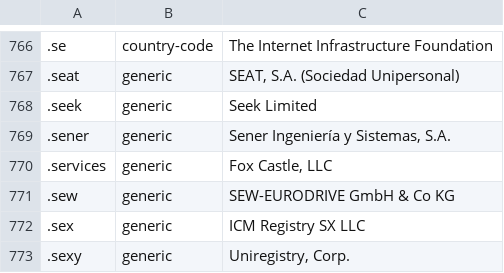
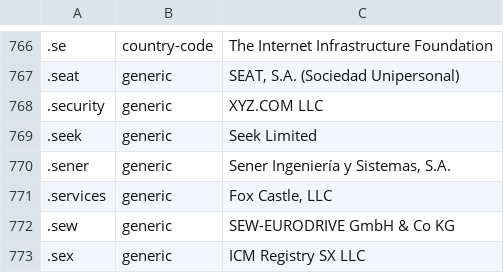
Before and after one commit to nojimage/tld-crawler, a CSV file: data/tld.csv, drawn as a sheet; only a part is shown, gaps mark what is left out; the shorter side is filled out with more unchanged rows; the diff names each change by its address in the sheet, - before the commit and + after, or states it on an @@ line.

```diff
--- a/data/tld.csv
+++ b/data/tld.csv
+row 768: .security | generic | XYZ.COM LLC
```
Also changed, not shown: 3 other files.
